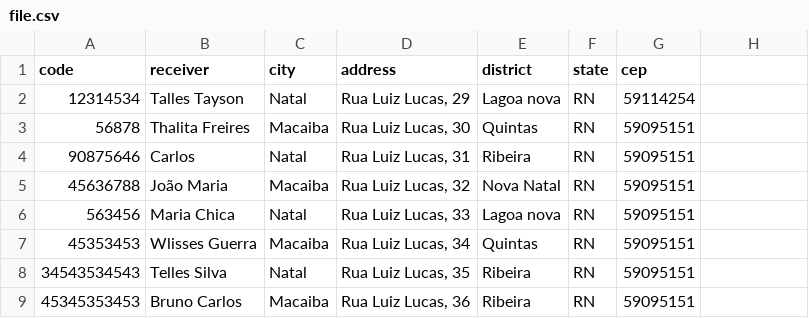
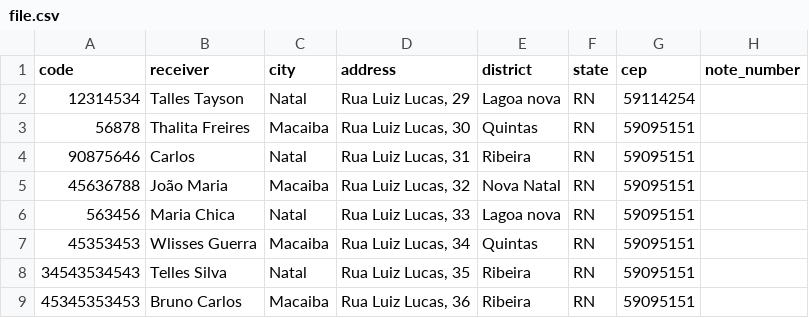
Before and after one commit to ttayson/twlog, a CSV file: uploads/file.csv, drawn as a sheet; the diff names each change by its address in the sheet, - before the commit and + after, or states it on an @@ line.

```diff
--- a/uploads/file.csv
+++ b/uploads/file.csv
-H1: (empty)
+H1: note_number
```
Also changed, not shown: 14 other files.
